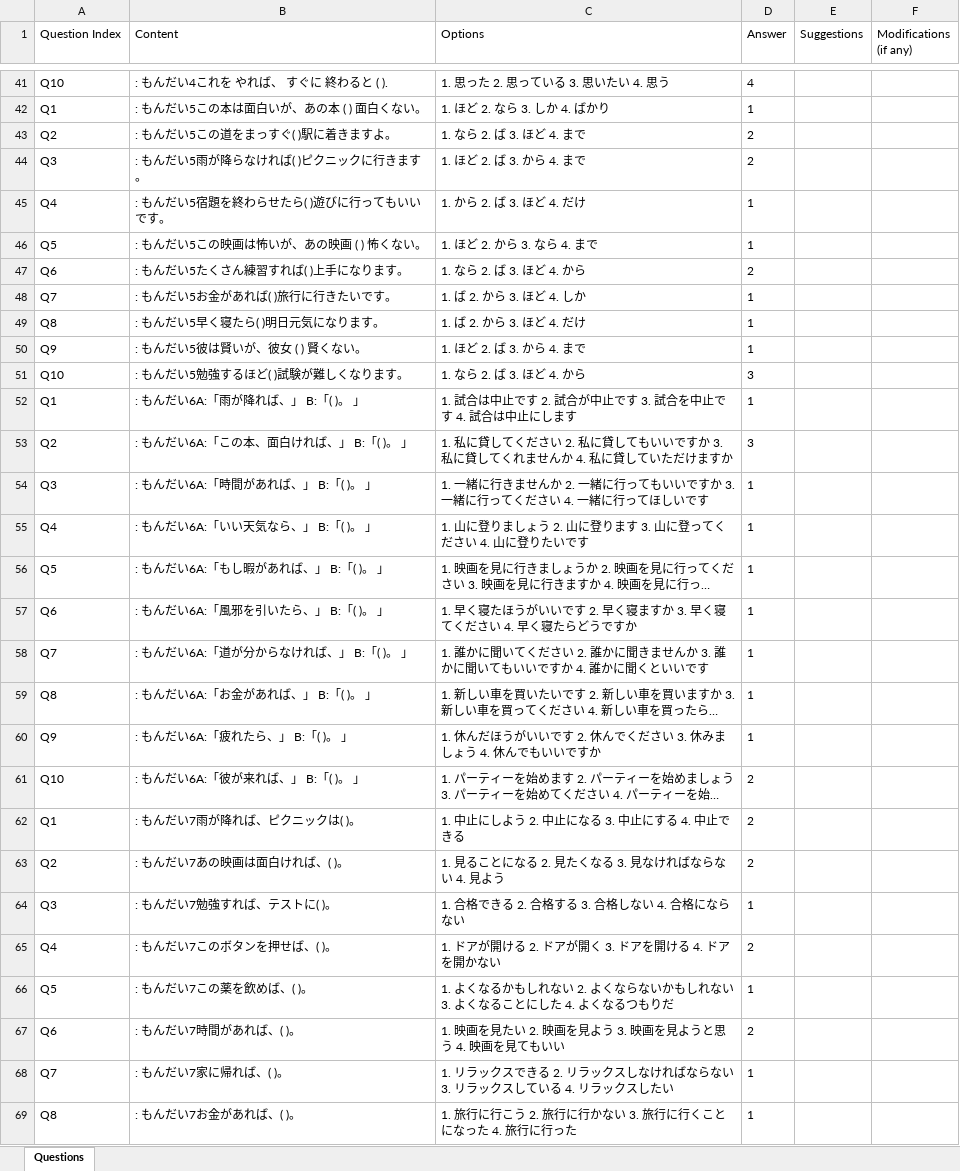
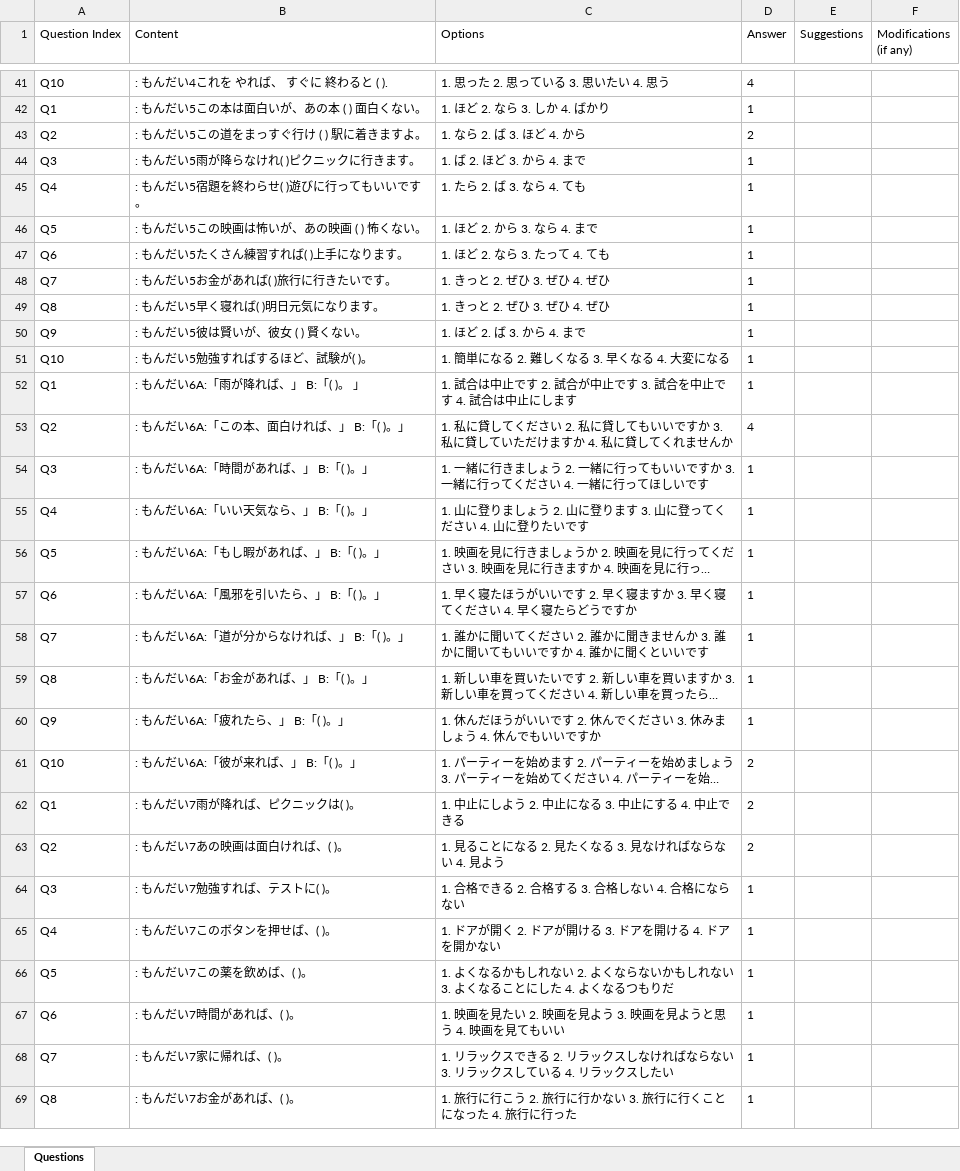
Before and after one commit to Angelocaduto927/JAP_LLM_Platform, an Excel workbook: docs/revised_shatin/qwen3-next-80b-a3b-thinking/test_grammar_2_['No. 91_～ば〈条件(じょうけん)〉 ']_revised_iteration_1.xlsx, sheet Questions, drawn as a sheet; only a part is shown, gaps mark what is left out; long unchanged cells end in …; values as stored, in another font and other column widths than the file's, no borders; removed rows and columns are numbered as before the commit, all else as after; the diff covers the shown part only; the diff names each change by its address in the sheet, - before the commit and + after, or states it on an @@ line.

```diff
--- a/docs/revised_shatin/qwen3-next-80b-a3b-thinking/test_grammar_2_['No. 91_～ば〈条件(じょうけん)〉 ']_revised_iteration_1.xlsx (sheet Questions)
+++ b/docs/revised_shatin/qwen3-next-80b-a3b-thinking/test_grammar_2_['No. 91_～ば〈条件(じょうけん)〉 ']_revised_iteration_1.xlsx (sheet Questions)
-B43 (Content): : もんだい5この道をまっすぐ( )駅に着きますよ。
+B43 (Content): : もんだい5この道をまっすぐ行け ( ) 駅に着きますよ。
-C43 (Options): 1. なら 2. ば 3. ほど 4. まで
+C43 (Options): 1. なら 2. ば 3. ほど 4. から
-B44 (Content): : もんだい5雨が降らなければ( )ピクニックに行きます。
+B44 (Content): : もんだい5雨が降らなけれ( )ピクニックに行きます。
-C44 (Options): 1. ほど 2. ば 3. から 4. まで
+C44 (Options): 1. ば 2. ほど 3. から 4. まで
-D44 (Answer): 2
+D44 (Answer): 1
-B45 (Content): : もんだい5宿題を終わらせたら( )遊びに行ってもいいです。
+B45 (Content): : もんだい5宿題を終わらせ( )遊びに行ってもいいです。
-C45 (Options): 1. から 2. ば 3. ほど 4. だけ
+C45 (Options): 1. たら 2. ば 3. なら 4. ても
-C47 (Options): 1. なら 2. ば 3. ほど 4. から
+C47 (Options): 1. ほど 2. なら 3. たって 4. ても
-D47 (Answer): 2
+D47 (Answer): 1
-C48 (Options): 1. ば 2. から 3. ほど 4. しか
+C48 (Options): 1. きっと 2. ぜひ 3. ぜひ 4. ぜひ
-B49 (Content): : もんだい5早く寝たら( )明日元気になります。
+B49 (Content): : もんだい5早く寝れば( )明日元気になります。
-C49 (Options): 1. ば 2. から 3. ほど 4. だけ
+C49 (Options): 1. きっと 2. ぜひ 3. ぜひ 4. ぜひ
-row 51: Q10 | : もんだい5勉強するほど( )試験が難しくなります。 | 1. なら 2. ば 3. ほど 4. から | 3
+row 51: Q10 | : もんだい5勉強すればするほど、試験が( )。 | 1. 簡単になる 2. 難しくなる 3. 早くなる 4. 大変になる | 1
-B53 (Content): : もんだい6A:「この本、面白ければ、」 B:「( )。 」
+B53 (Content): : もんだい6A:「この本、面白ければ、」 B:「( )。」
-C53 (Options): …に貸してくれませんか 4. 私に貸していただけますか
+C53 (Options): …に貸していただけますか 4. 私に貸してくれませんか
-D53 (Answer): 3
+D53 (Answer): 4
-B54 (Content): : もんだい6A:「時間があれば、」 B:「( )。 」
+B54 (Content): : もんだい6A:「時間があれば、」 B:「( )。」
-C54 (Options): …に行きませんか 2. 一緒…
+C54 (Options): …に行きましょう 2. 一緒…
-B55 (Content): : もんだい6A:「いい天気なら、」 B:「( )。 」
+B55 (Content): : もんだい6A:「いい天気なら、」 B:「( )。」
-B56 (Content): : もんだい6A:「もし暇があれば、」 B:「( )。 」
+B56 (Content): : もんだい6A:「もし暇があれば、」 B:「( )。」
-B57 (Content): : もんだい6A:「風邪を引いたら、」 B:「( )。 」
+B57 (Content): : もんだい6A:「風邪を引いたら、」 B:「( )。」
-B58 (Content): : もんだい6A:「道が分からなければ、」 B:「( )。 」
+B58 (Content): : もんだい6A:「道が分からなければ、」 B:「( )。」
-B59 (Content): : もんだい6A:「お金があれば、」 B:「( )。 」
+B59 (Content): : もんだい6A:「お金があれば、」 B:「( )。」
-B60 (Content): : もんだい6A:「疲れたら、」 B:「( )。 」
+B60 (Content): : もんだい6A:「疲れたら、」 B:「( )。」
-B61 (Content): : もんだい6A:「彼が来れば、」 B:「( )。 」
+B61 (Content): : もんだい6A:「彼が来れば、」 B:「( )。」
-C65 (Options): 1. ドアが開ける 2. ドアが開く 3. ドアを開ける 4. ドアを開かない
+C65 (Options): 1. ドアが開く 2. ドアが開ける 3. ドアを開ける 4. ドアを開かない
-D65 (Answer): 2
+D65 (Answer): 1
-D67 (Answer): 2
+D67 (Answer): 1
```
Also changed, not shown: 4 edited cells elsewhere in this sheet, docs/paper_with_feedback/question_index/test_grammar_2_['No. 91_～ば〈条件(じょうけん)〉 ']_revised - with HO's Comments.xlsx, docs/paper_with_feedback/question_index/test_grammar_3_['No. 23_～たら〈条件(じょうけん)〉 ']_revised - with HO's Comments.xlsx, 13 other files.
